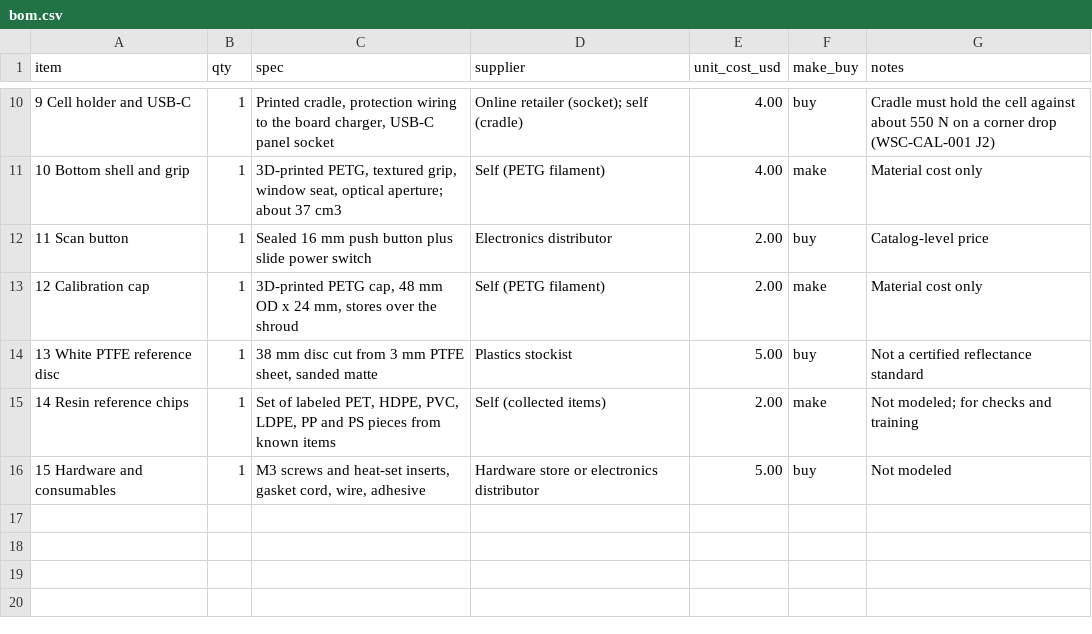
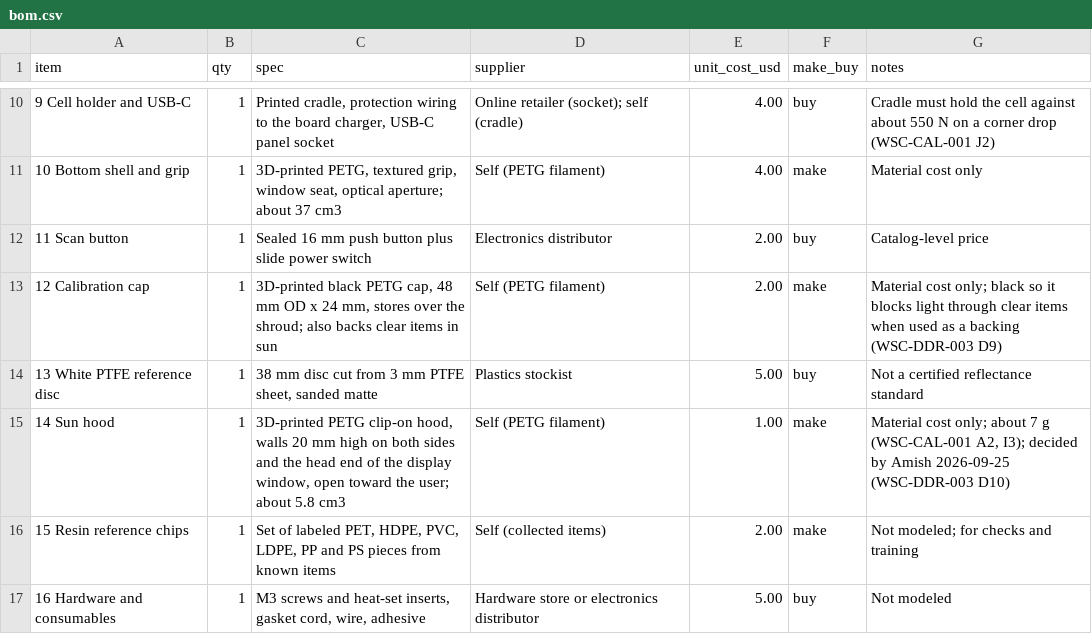
Before and after one commit to BoujeeEnjinia1701/wastewise-scan, a CSV file: bom/bom.csv, drawn as a sheet; only a part is shown, gaps mark what is left out; addresses are those after the commit; the diff names each change by its address in the sheet, - before the commit and + after, or states it on an @@ line.

```diff
--- a/bom/bom.csv
+++ b/bom/bom.csv
-C13 (spec): 3D-printed PETG cap, 48 mm OD x 24 mm, stores over the shroud
+C13 (spec): 3D-printed black PETG cap, 48 mm OD x 24 mm, stores over the shroud; also backs clear items in sun
-G13 (notes): Material cost only
+G13 (notes): Material cost only; black so it blocks light through clear items when used as a backing (WSC-DDR-003 D9)
+row 15: 14 Sun hood | 1 | 3D-printed PETG clip-on hood, walls 20 mm high on both sides and the head end of the display window, open toward the user; about 5.8 cm3 | Self (PETG filament) | 1.00 | make | Material cost only; about 7 g (WSC-CAL-001 A2, I3); decided by Amish 2026-09-25 (WSC-DDR-003 D10)
-A16 (item): 14 Resin reference chips
+A16 (item): 15 Resin reference chips
-A17 (item): 15 Hardware and consumables
+A17 (item): 16 Hardware and consumables
```
Also changed, not shown: 47 other files.
